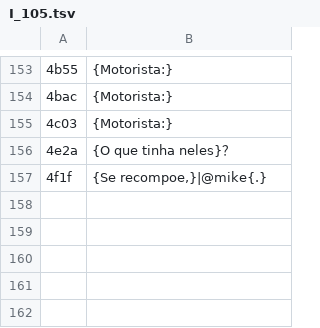
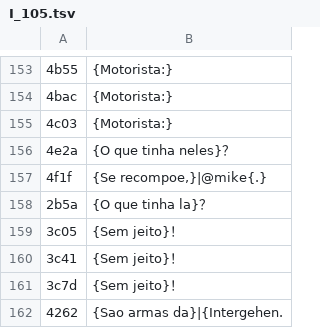
Before and after one commit to Kyllemn/PS2TVCRT, a TSV file: frontmission2-trad/pt/I_105.tsv, drawn as a sheet; only a part is shown, gaps mark what is left out; the diff names each change by its address in the sheet, - before the commit and + after, or states it on an @@ line.

```diff
--- a/frontmission2-trad/pt/I_105.tsv
+++ b/frontmission2-trad/pt/I_105.tsv
+row 158: 2b5a | {O que tinha la}？
+row 159: 3c05 | {Sem jeito}！
+row 160: 3c41 | {Sem jeito}！
+row 161: 3c7d | {Sem jeito}！
+row 162: 4262 | {Sao armas da}|{Intergehen.
```
Also changed, not shown: frontmission2-trad/pt/I_100.tsv, frontmission2-trad/pt/I_85.tsv, 10 other files.
